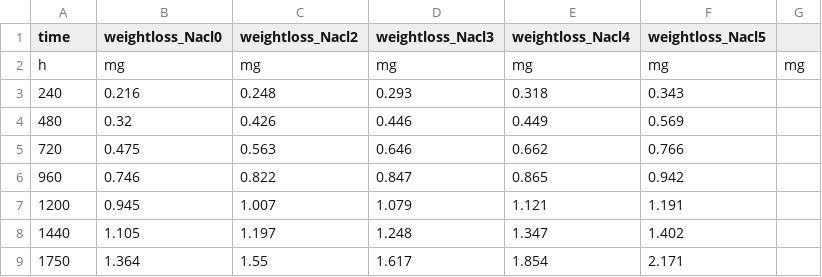
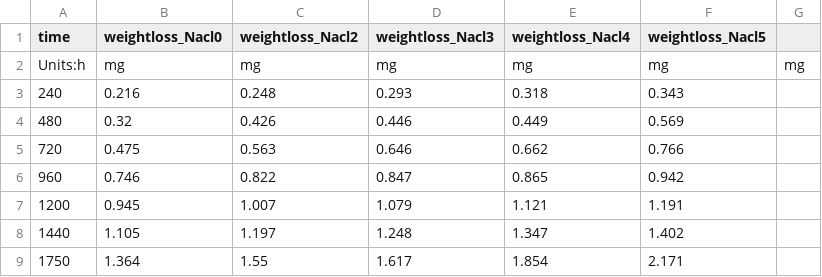
Before and after one commit to Institute-of-Surface-Science/CorWiz, a CSV file: data/tables/ali2020_table_4.csv, drawn as a sheet.

```diff
--- a/data/tables/ali2020_table_4.csv
+++ b/data/tables/ali2020_table_4.csv
@@ -1,3 +1,3 @@
 time,weightloss_Nacl0,weightloss_Nacl2,weightloss_Nacl3,weightloss_Nacl4,weightloss_Nacl5
-h, mg, mg, mg, mg, mg, mg
+Units:h, mg, mg, mg, mg, mg, mg
 240,0.216,0.248,0.293,0.318,0.343
```
Also changed, not shown: 3 other files.
